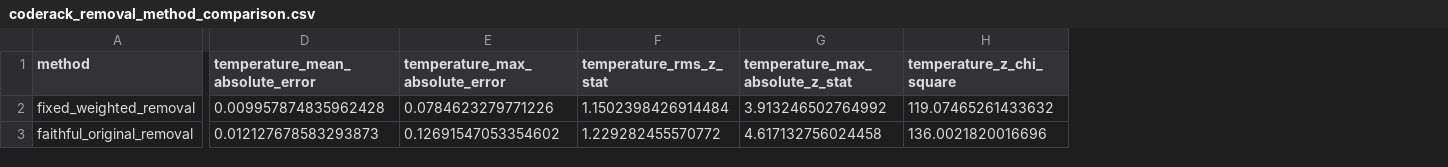
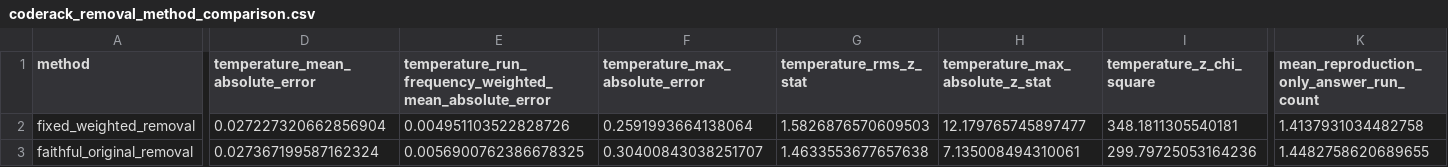
Before and after one commit to georgeawright/cattykit, a CSV file: datasets/copycat-reproduction/coderack_removal/coderack_removal_method_comparison.csv, drawn as a sheet; only a part is shown, gaps mark what is left out; addresses are those after the commit; the diff covers the shown part only; the diff names each change by its address in the sheet, - before the commit and + after, or states it on an @@ line.

```diff
--- a/datasets/copycat-reproduction/coderack_removal/coderack_removal_method_comparison.csv
+++ b/datasets/copycat-reproduction/coderack_removal/coderack_removal_method_comparison.csv
+column E, rows 1-3: temperature_run_frequency_weighted_mean_absolute_error | 0.004951103522828726 | 0.0056900762386678325
+column K, rows 1-3: mean_reproduction_only_answer_run_count | 1.4137931034482758 | 1.4482758620689655
-D2 (temperature_mean_absolute_error): 0.009957874835962428
+D2 (temperature_mean_absolute_error): 0.027227320662856904
-F2 (temperature_max_absolute_error): 0.0784623279771226
+F2 (temperature_max_absolute_error): 0.2591993664138064
-G2 (temperature_rms_z_stat): 1.1502398426914484
+G2 (temperature_rms_z_stat): 1.5826876570609503
-H2 (temperature_max_absolute_z_stat): 3.913246502764992
+H2 (temperature_max_absolute_z_stat): 12.179765745897477
-I2 (temperature_z_chi_square): 119.07465261433632
+I2 (temperature_z_chi_square): 348.1811305540181
-D3 (temperature_mean_absolute_error): 0.012127678583293873
+D3 (temperature_mean_absolute_error): 0.027367199587162324
-F3 (temperature_max_absolute_error): 0.12691547053354602
+F3 (temperature_max_absolute_error): 0.30400843038251707
-G3 (temperature_rms_z_stat): 1.229282455570772
+G3 (temperature_rms_z_stat): 1.4633553677657638
-H3 (temperature_max_absolute_z_stat): 4.617132756024458
+H3 (temperature_max_absolute_z_stat): 7.135008494310061
-I3 (temperature_z_chi_square): 136.0021820016696
+I3 (temperature_z_chi_square): 299.79725053164236
```
Also changed, not shown: 2 edited cells elsewhere in this file, datasets/copycat-reproduction/coderack_removal/coderack_removal_faithful_original_removal_comparison.csv, datasets/copycat-reproduction/coderack_removal/coderack_removal_fixed_weighted_removal_comparison.csv, 16 other files.
